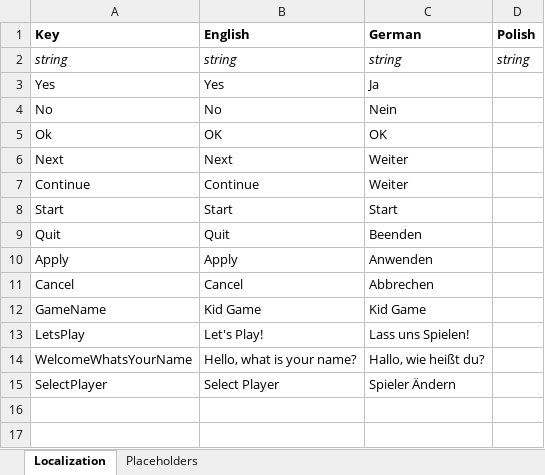
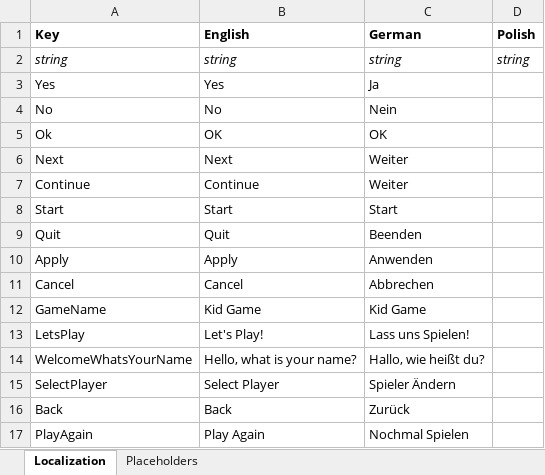
Before and after one commit to SMaleck/kid-game, an Excel workbook: Assets/Game/Data/Localization.xlsx, sheet Localization, drawn as a sheet; values as stored, in another font and other column widths than the file's, no borders; the diff names each change by its address in the sheet, - before the commit and + after, or states it on an @@ line.

```diff
--- a/Assets/Game/Data/Localization.xlsx (sheet Localization)
+++ b/Assets/Game/Data/Localization.xlsx (sheet Localization)
+row 16: Back | Back | Zurück
+row 17: PlayAgain | Play Again | Nochmal Spielen
```
Also changed, not shown: 11 other files.
